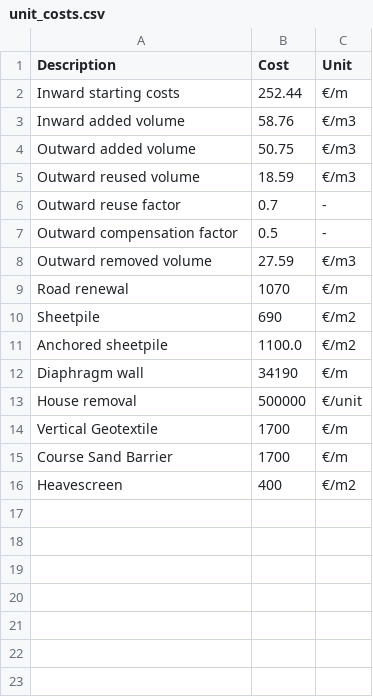
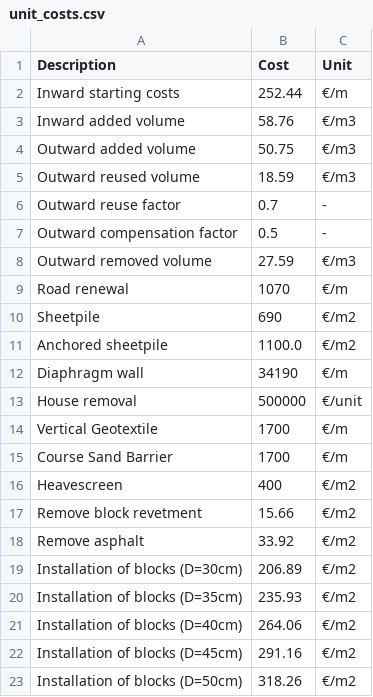
Before and after one commit to Deltares/Veiligheidsrendement, a CSV file: vrtool/defaults/unit_costs.csv, drawn as a sheet.

Commit message:
fix: add costs for revetment in unit_costs.csv. Function to make a dict for block revetment cost in UnitCosts object. Updated dataclass fields.

```diff
--- a/vrtool/defaults/unit_costs.csv
+++ b/vrtool/defaults/unit_costs.csv
@@ -16 +16,8 @@ Course Sand Barrier,1700,€/m
 Heavescreen,400,€/m2
+Remove block revetment, 15.66, €/m2
+Remove asphalt, 33.92, €/m2
+Installation of blocks (D=30cm), 206.89, €/m2
+Installation of blocks (D=35cm), 235.93, €/m2
+Installation of blocks (D=40cm), 264.06, €/m2
+Installation of blocks (D=45cm), 291.16, €/m2
+Installation of blocks (D=50cm), 318.26, €/m2
```
Also changed, not shown: 1 other file.
